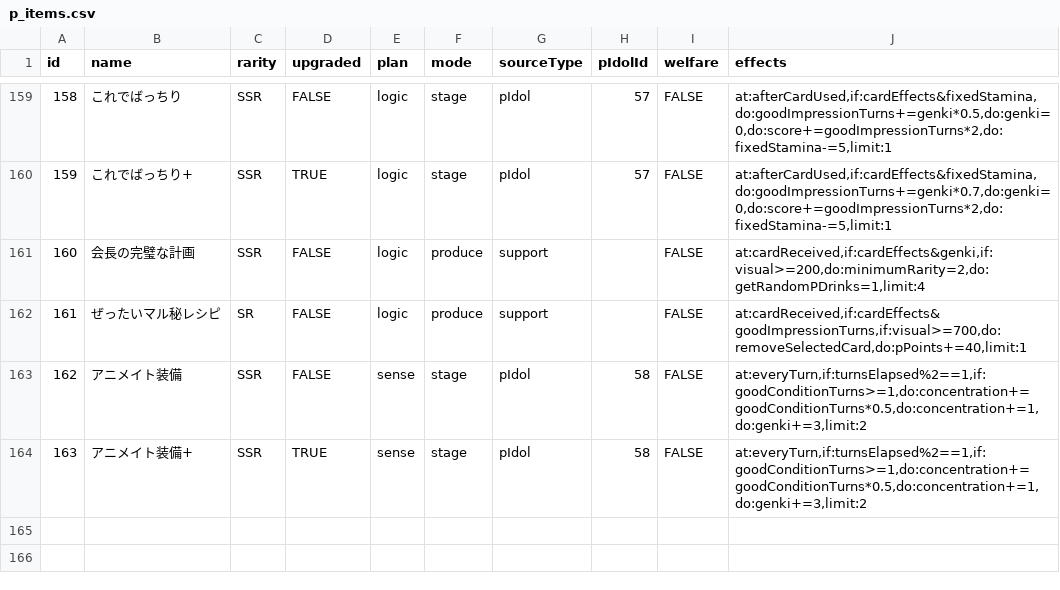
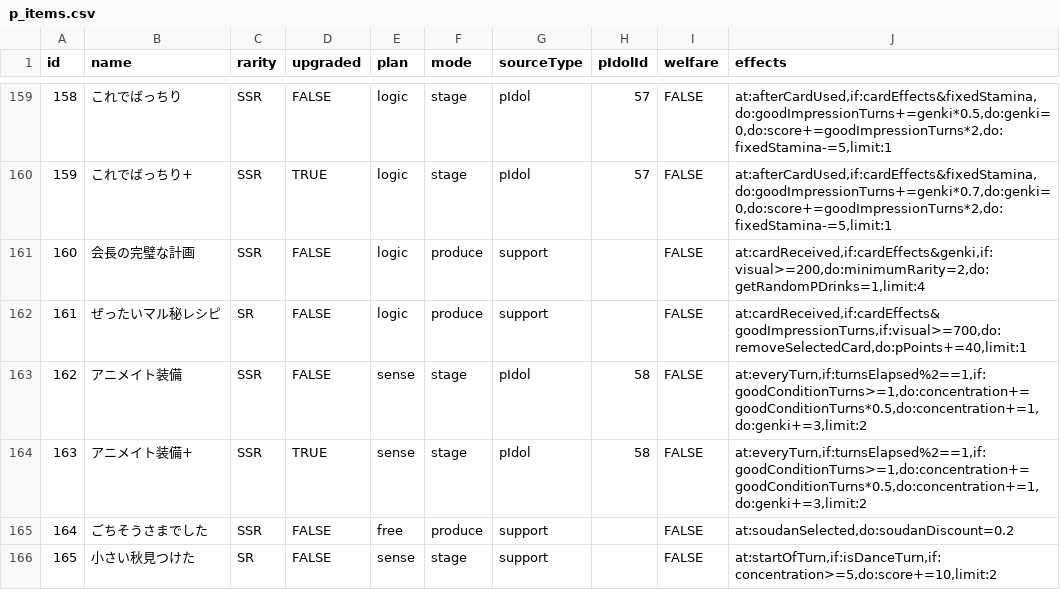
Before and after one commit to surisuririsu/gakumas-data, a CSV file: csv/p_items.csv, drawn as a sheet; only a part is shown, gaps mark what is left out.

Commit message:
Add preview of support p-items from animate gacha

```diff
--- a/csv/p_items.csv
+++ b/csv/p_items.csv
@@ -164 +164,3 @@ id,name,rarity,upgraded,plan,mode,sourceType,pIdolId,welfare,effects
 163,アニメイト装備+,SSR,TRUE,sense,stage,pIdol,58,FALSE,"at:everyTurn,if:turnsElapsed%2==1,if:goodConditionTurns>=1,do:concentration+=goodConditionTurns*0.5,do:concentration+=1,do:genki+=3,limit:2"
+164,ごちそうさまでした,SSR,FALSE,free,produce,support,,FALSE,"at:soudanSelected,do:soudanDiscount=0.2"
+165,小さい秋見つけた,SR,FALSE,sense,stage,support,,FALSE,"at:startOfTurn,if:isDanceTurn,if:concentration>=5,do:score+=10,limit:2"
```
Also changed, not shown: 8 other files.
